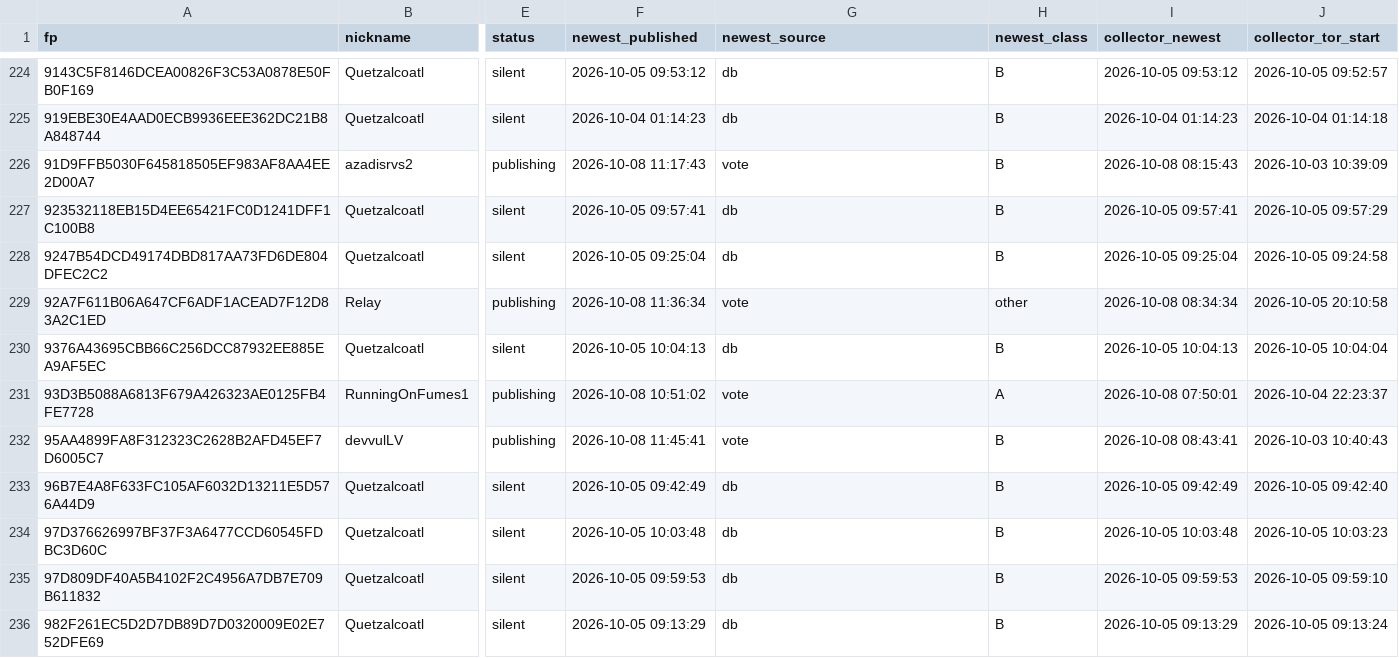
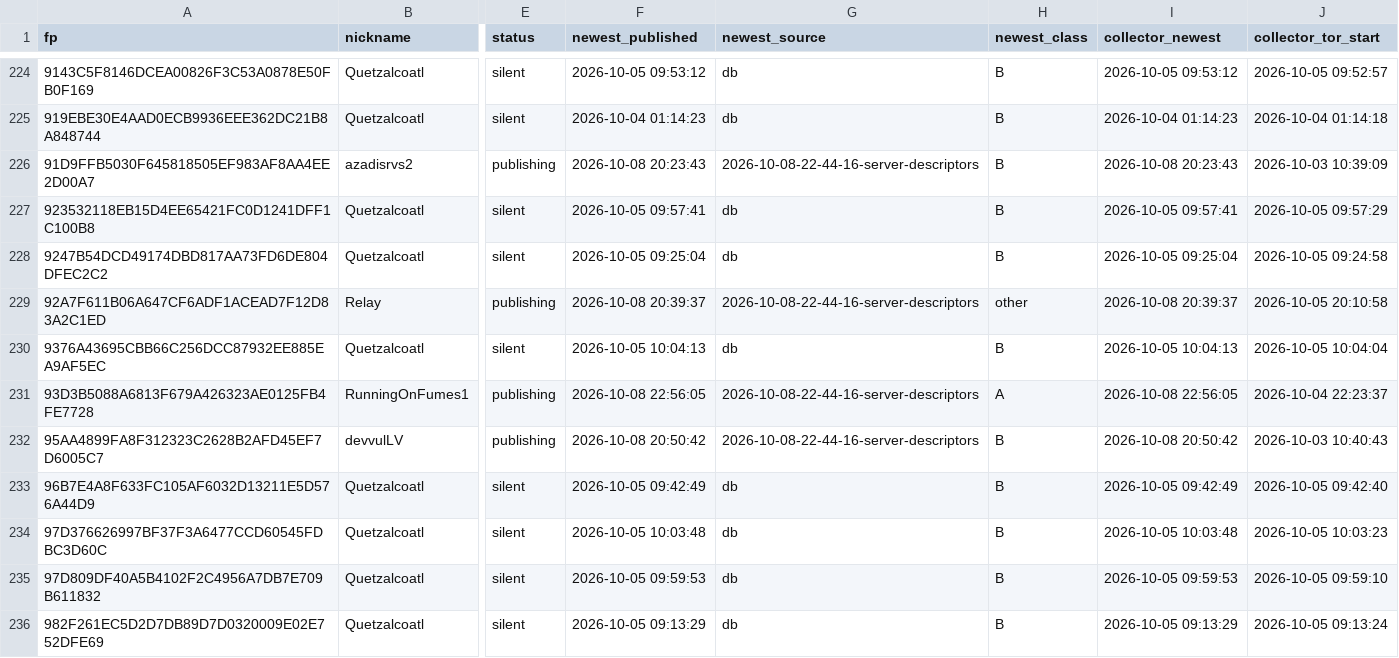
Before and after one commit to 1aeo/TorUtils, a CSV file: quetzalcoatl-repro/net/email_status_now.csv, drawn as a sheet; only a part is shown, gaps mark what is left out; the diff covers the shown part only; the diff names each change by its address in the sheet, - before the commit and + after, or states it on an @@ line.

```diff
--- a/quetzalcoatl-repro/net/email_status_now.csv
+++ b/quetzalcoatl-repro/net/email_status_now.csv
-F226 (newest_published): 2026-10-08 11:17:43
+F226 (newest_published): 2026-10-08 20:23:43
-G226 (newest_source): vote
+G226 (newest_source): 2026-10-08-22-44-16-server-descriptors
-I226 (collector_newest): 2026-10-08 08:15:43
+I226 (collector_newest): 2026-10-08 20:23:43
-F229 (newest_published): 2026-10-08 11:36:34
+F229 (newest_published): 2026-10-08 20:39:37
-G229 (newest_source): vote
+G229 (newest_source): 2026-10-08-22-44-16-server-descriptors
-I229 (collector_newest): 2026-10-08 08:34:34
+I229 (collector_newest): 2026-10-08 20:39:37
-F231 (newest_published): 2026-10-08 10:51:02
+F231 (newest_published): 2026-10-08 22:56:05
-G231:G232 (newest_source): vote
+G231:G232 (newest_source): 2026-10-08-22-44-16-server-descriptors
-I231 (collector_newest): 2026-10-08 07:50:01
+I231 (collector_newest): 2026-10-08 22:56:05
-F232 (newest_published): 2026-10-08 11:45:41
+F232 (newest_published): 2026-10-08 20:50:42
-I232 (collector_newest): 2026-10-08 08:43:41
+I232 (collector_newest): 2026-10-08 20:50:42
```
Also changed, not shown: 177 edited cells elsewhere in this file, 11 other files.
